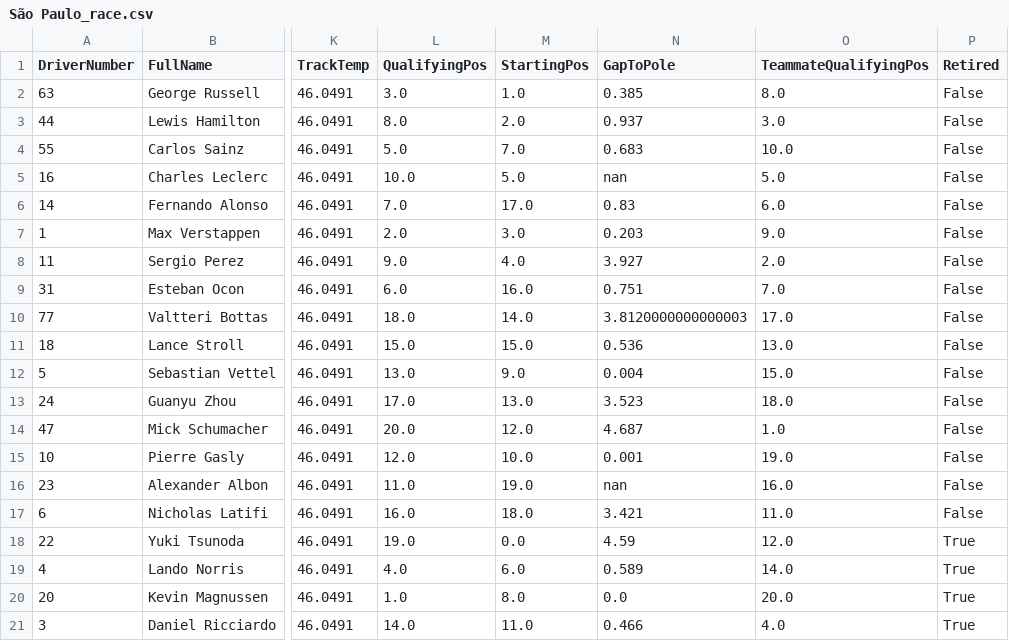
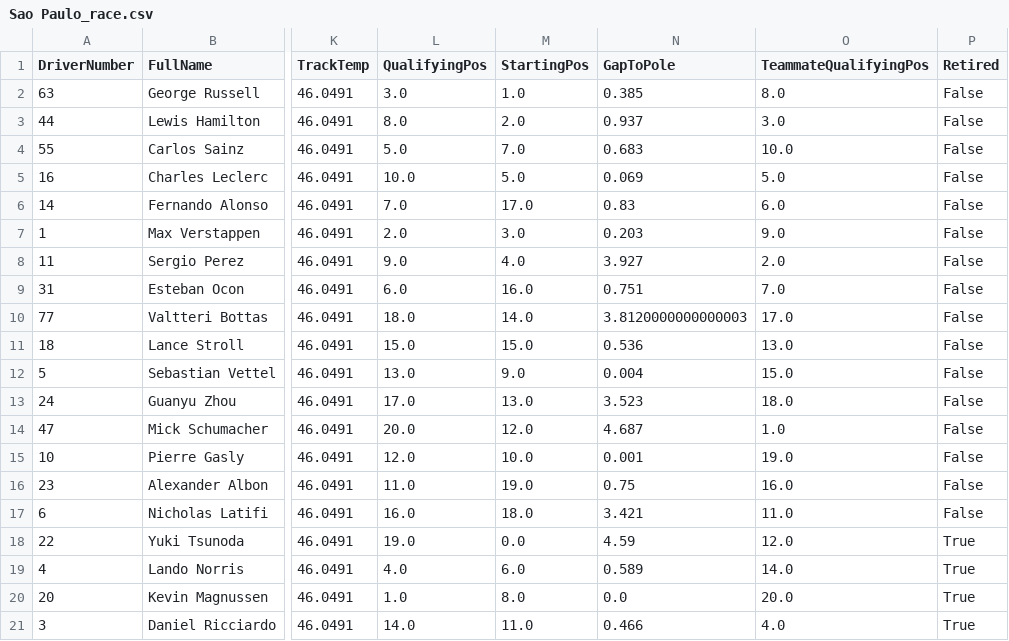
Before and after one commit to priyansh3010/F1Project, a CSV file: 2022/Sao Paulo_race.csv (was 2022/São Paulo_race.csv), drawn as a sheet; only a part is shown, gaps mark what is left out; the diff names each change by its address in the sheet, - before the commit and + after, or states it on an @@ line.

```diff
--- a/2022/São Paulo_race.csv
+++ b/2022/Sao Paulo_race.csv
-N5 (GapToPole): nan
+N5 (GapToPole): 0.069
-N16 (GapToPole): nan
+N16 (GapToPole): 0.75
```
Also changed, not shown: 2022/Imola_race.csv, 2022/Melbourne_race.csv, 20 other files.
